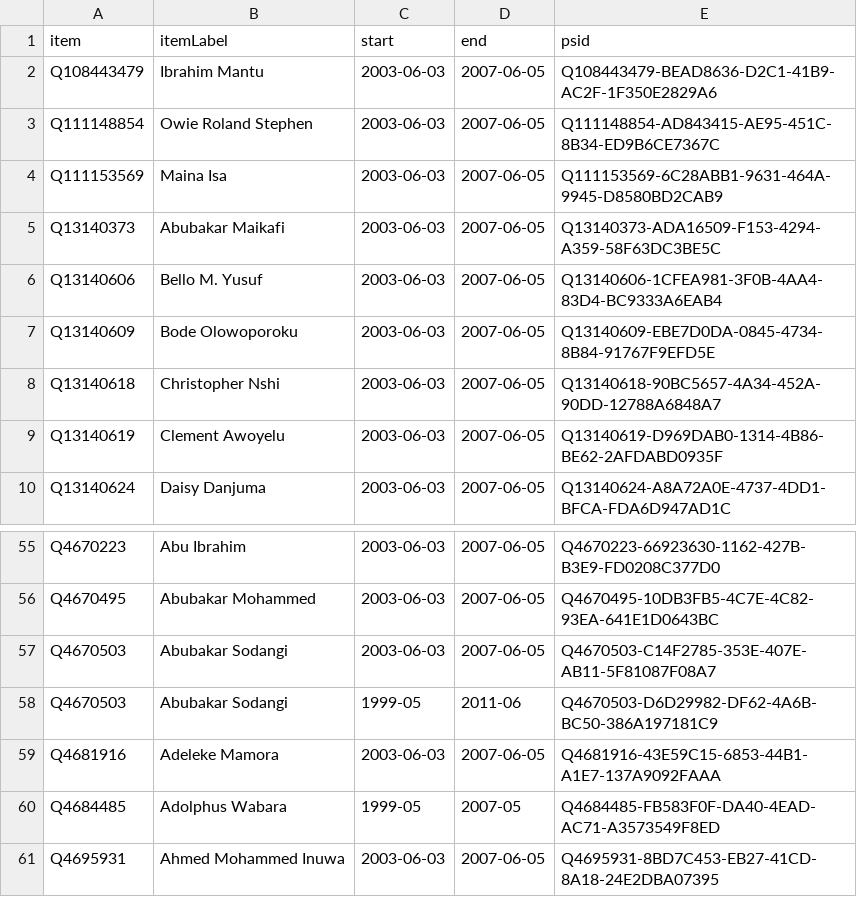
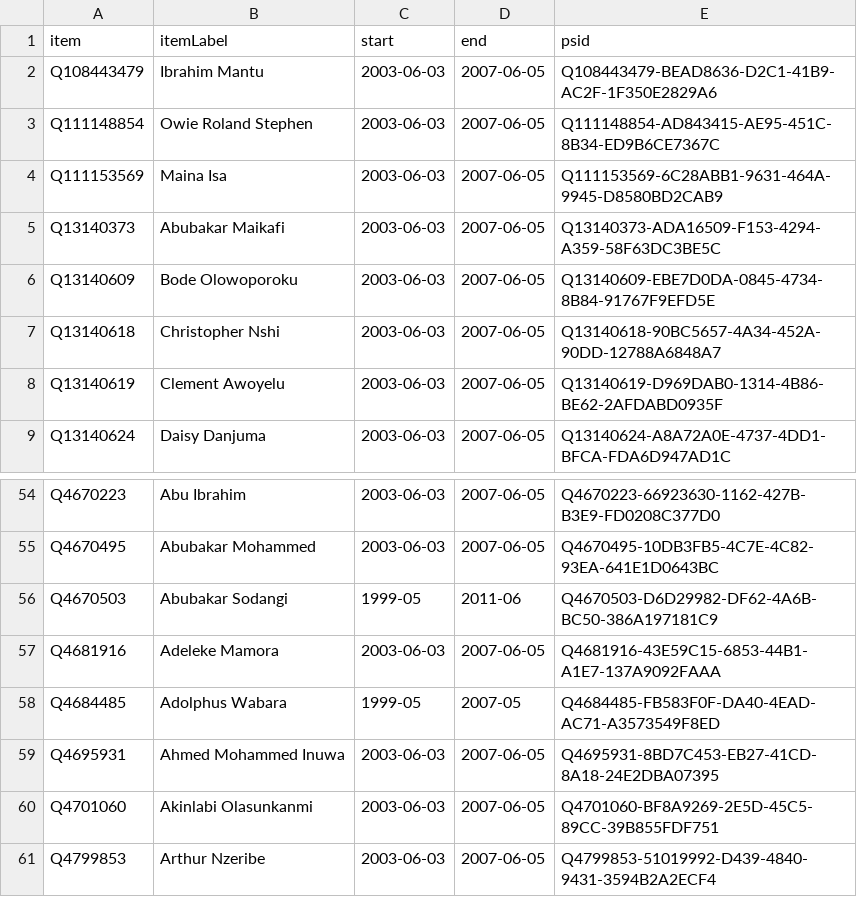
Before and after one commit to every-politician-scrapers/nigeria, a CSV file: sources/senate-5/wikidata.csv, drawn as a sheet; only a part is shown, gaps mark what is left out; the shorter side is filled out with more unchanged rows.

Commit message:
Compare external sources to Wikidata

```diff
--- a/sources/senate-5/wikidata.csv
+++ b/sources/senate-5/wikidata.csv
@@ -5,3 +5,2 @@ Q111153569,Maina Isa,2003-06-03,2007-06-05,Q111153569-6C28ABB1-9631-464A-9945-D8
 Q13140373,Abubakar Maikafi,2003-06-03,2007-06-05,Q13140373-ADA16509-F153-4294-A359-58F63DC3BE5C
-Q13140606,Bello M. Yusuf,2003-06-03,2007-06-05,Q13140606-1CFEA981-3F0B-4AA4-83D4-BC9333A6EAB4
 Q13140609,Bode Olowoporoku,2003-06-03,2007-06-05,Q13140609-EBE7D0DA-0845-4734-8B84-91767F9EFD5E
@@ -56,3 +55,2 @@ Q4670223,Abu Ibrahim,2003-06-03,2007-06-05,Q4670223-66923630-1162-427B-B3E9-FD02
 Q4670495,Abubakar Mohammed,2003-06-03,2007-06-05,Q4670495-10DB3FB5-4C7E-4C82-93EA-641E1D0643BC
-Q4670503,Abubakar Sodangi,2003-06-03,2007-06-05,Q4670503-C14F2785-353E-407E-AB11-5F81087F08A7
 Q4670503,Abubakar Sodangi,1999-05,2011-06,Q4670503-D6D29982-DF62-4A6B-BC50-386A197181C9
```
Also changed, not shown: sources/senate-5/diff.csv, sources/senate-6/diff.csv, 1 other file.
